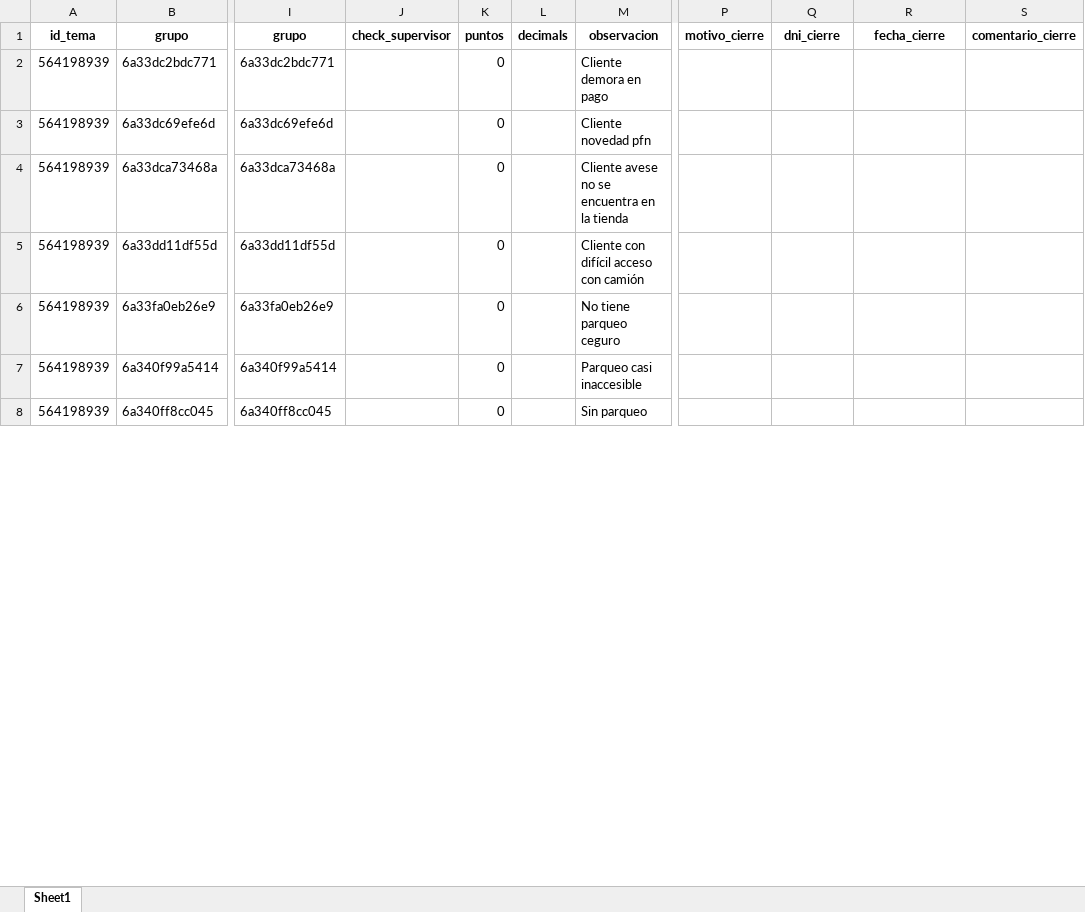
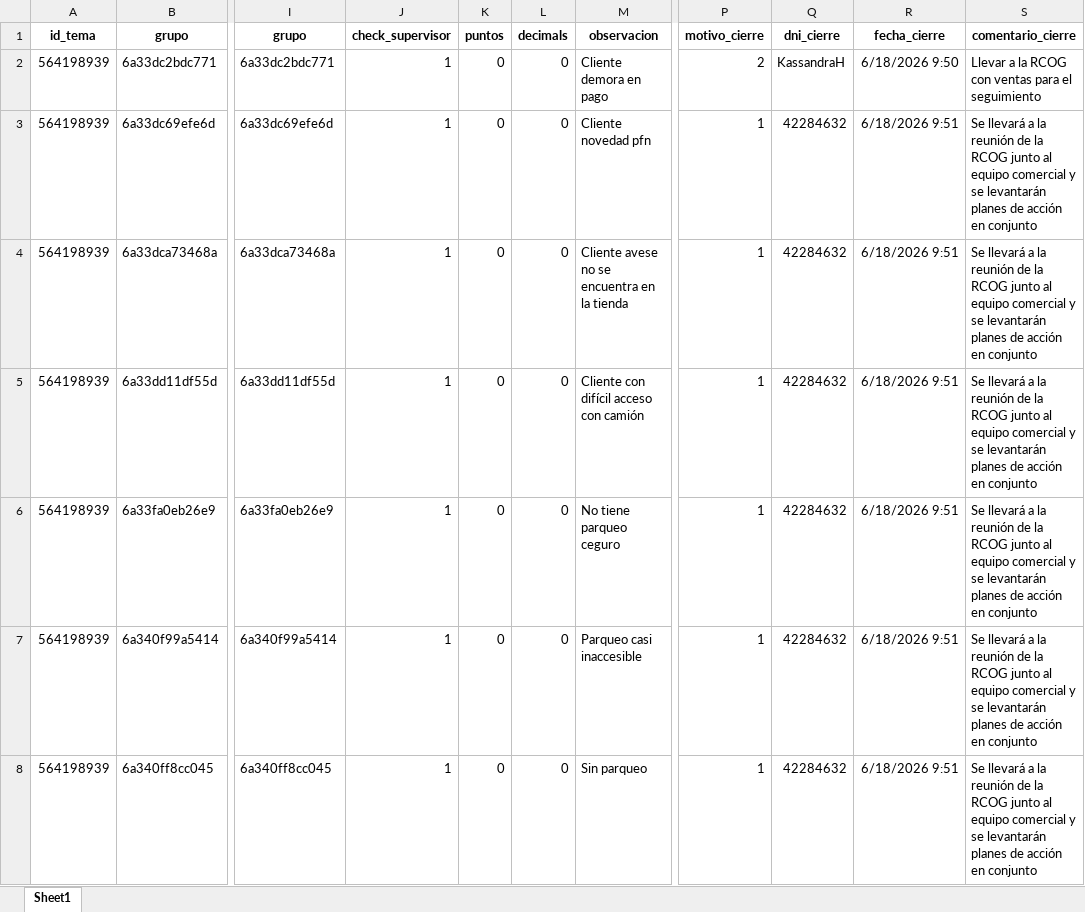
Before and after one commit to AlexLazo/Fedbacks-H1, an Excel workbook: Feedbacks H1.xlsx, sheet Sheet1, drawn as a sheet; only a part is shown, gaps mark what is left out; values as stored, in another font and other column widths than the file's, no borders; the diff covers the shown part only; the diff names each change by its address in the sheet, - before the commit and + after, or states it on an @@ line.

Commit message:
Feedbcks actu

```diff
--- a/Feedbacks H1.xlsx (sheet Sheet1)
+++ b/Feedbacks H1.xlsx (sheet Sheet1)
-J2:J8 (check_supervisor): (empty)
+J2:J8 (check_supervisor): 1
-L2:L8 (decimals): (empty)
+L2:L8 (decimals): 0
-P2 (motivo_cierre): (empty)
+P2 (motivo_cierre): 2
-Q2 (dni_cierre): (empty)
+Q2 (dni_cierre): KassandraH
-R2 (fecha_cierre): (empty)
+R2 (fecha_cierre): 6/18/2026 9:50
-S2 (comentario_cierre): (empty)
+S2 (comentario_cierre): Llevar a la RCOG con ventas para el seguimiento
-P3:P8 (motivo_cierre): (empty)
+P3:P8 (motivo_cierre): 1
-Q3:Q8 (dni_cierre): (empty)
+Q3:Q8 (dni_cierre): 42284632
-R3:R8 (fecha_cierre): (empty)
+R3:R8 (fecha_cierre): 6/18/2026 9:51
-S3:S8 (comentario_cierre): (empty)
+S3:S8 (comentario_cierre): Se llevará a la reunión de la RCOG junto al equipo comercial y se levantarán planes de acción en conjunto
```
Also changed, not shown: 2 added rows and 1542 edited cells elsewhere in this sheet.
